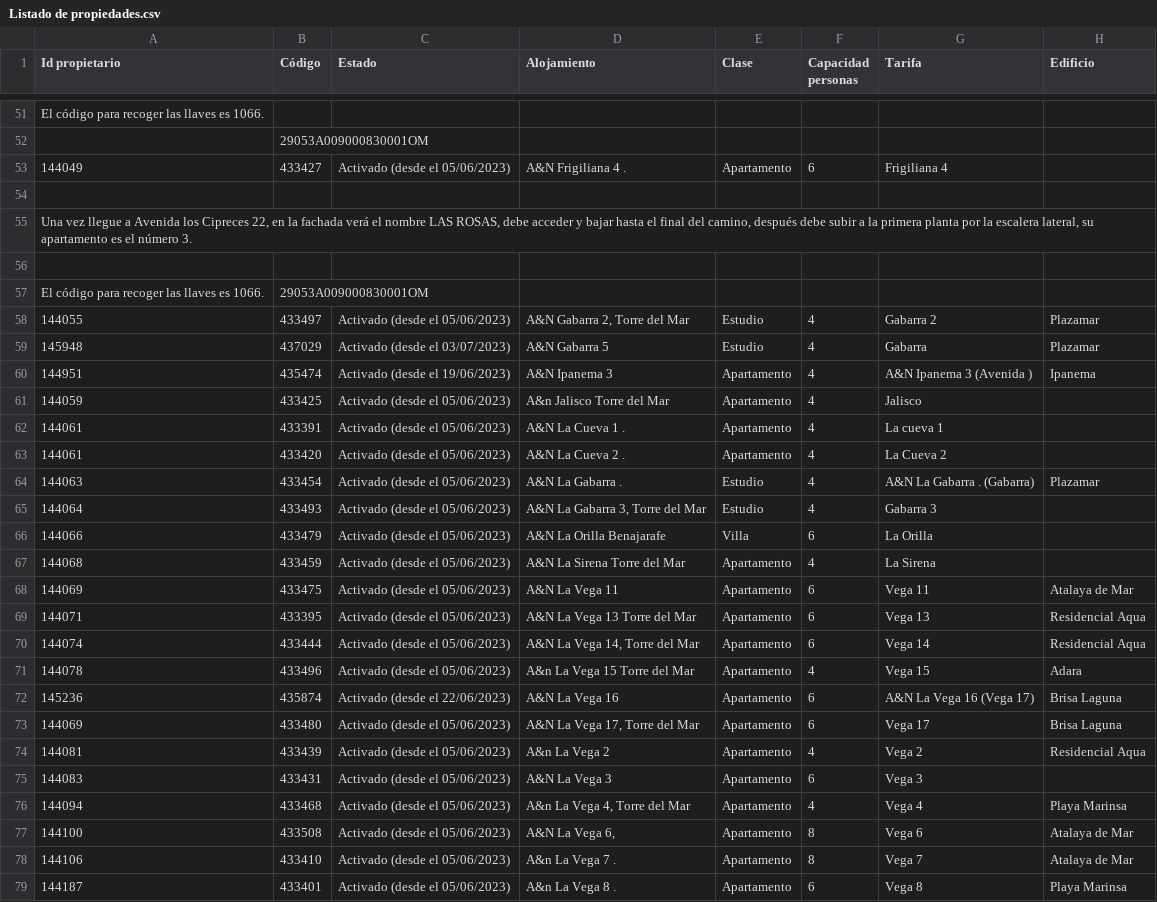
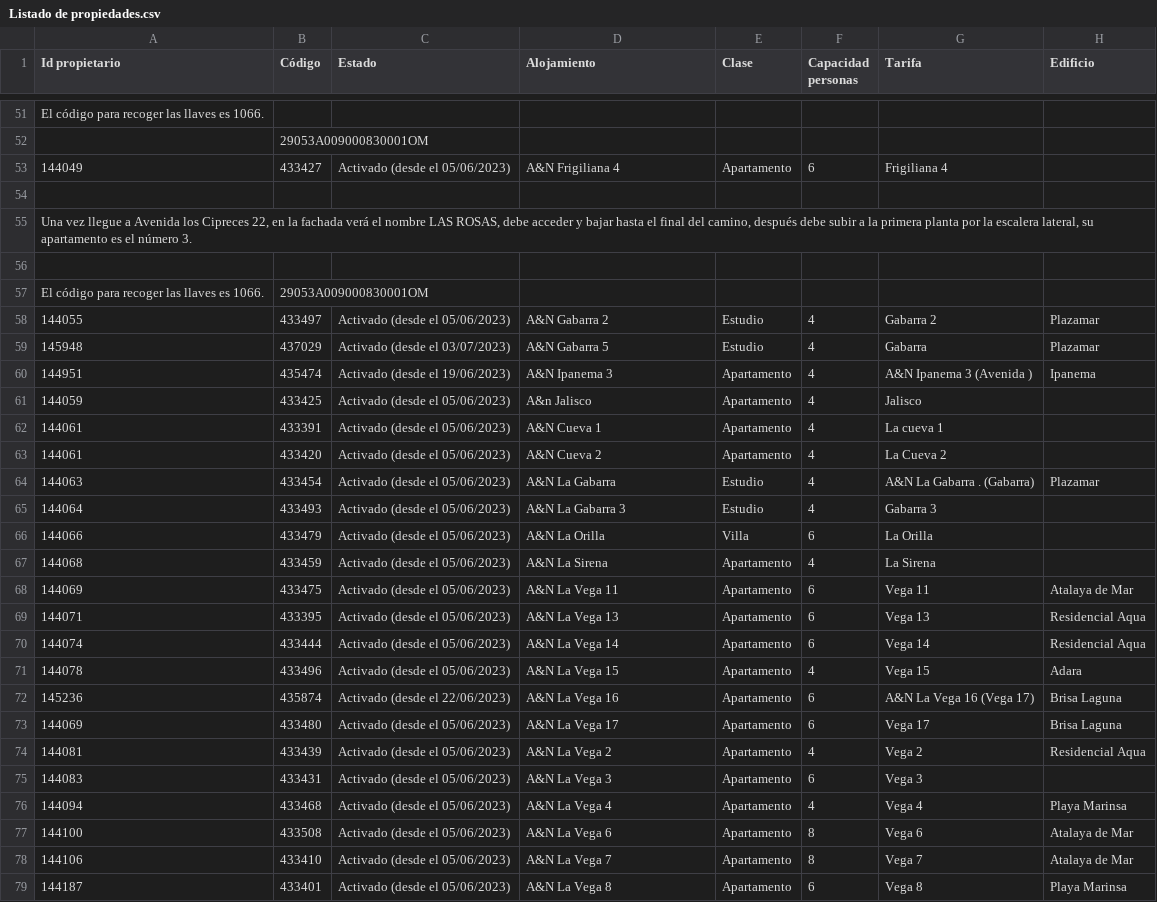
Before and after one commit to Alexgar98/AvilesNorling, a CSV file: app/src/main/assets/Listado de propiedades.csv, drawn as a sheet; only a part is shown, gaps mark what is left out; the diff covers the shown part only; the diff names each change by its address in the sheet, - before the commit and + after, or states it on an @@ line.

Commit message:
Búsqueda
Búsqueda por número de personas y fechas (no funcionan bien)

```diff
--- a/app/src/main/assets/Listado de propiedades.csv
+++ b/app/src/main/assets/Listado de propiedades.csv
-D53 (Alojamiento): A&N Frigiliana 4 .
+D53 (Alojamiento): A&N Frigiliana 4
-D58 (Alojamiento): A&N Gabarra 2, Torre del Mar
+D58 (Alojamiento): A&N Gabarra 2
-D61 (Alojamiento): A&n Jalisco Torre del Mar
+D61 (Alojamiento): A&n Jalisco
-D62 (Alojamiento): A&N La Cueva 1 .
+D62 (Alojamiento): A&N Cueva 1
-D63 (Alojamiento): A&N La Cueva 2 .
+D63 (Alojamiento): A&N Cueva 2
-D64 (Alojamiento): A&N La Gabarra .
+D64 (Alojamiento): A&N La Gabarra
-D65 (Alojamiento): A&N La Gabarra 3, Torre del Mar
+D65 (Alojamiento): A&N La Gabarra 3
-D66 (Alojamiento): A&N La Orilla Benajarafe
+D66 (Alojamiento): A&N La Orilla
-D67 (Alojamiento): A&N La Sirena Torre del Mar
+D67 (Alojamiento): A&N La Sirena
-D69 (Alojamiento): A&N La Vega 13 Torre del Mar
+D69 (Alojamiento): A&N La Vega 13
-D70 (Alojamiento): A&N La Vega 14, Torre del Mar
+D70 (Alojamiento): A&N La Vega 14
-D71 (Alojamiento): A&n La Vega 15 Torre del Mar
+D71 (Alojamiento): A&N La Vega 15
-D73 (Alojamiento): A&N La Vega 17, Torre del Mar
+D73 (Alojamiento): A&N La Vega 17
-D74 (Alojamiento): A&n La Vega 2
+D74 (Alojamiento): A&N La Vega 2
-D76 (Alojamiento): A&n La Vega 4, Torre del Mar
+D76 (Alojamiento): A&N La Vega 4
-D77 (Alojamiento): A&N La Vega 6,
+D77 (Alojamiento): A&N La Vega 6
-D78 (Alojamiento): A&n La Vega 7 .
+D78 (Alojamiento): A&N La Vega 7
-D79 (Alojamiento): A&n La Vega 8 .
+D79 (Alojamiento): A&N La Vega 8
```
Also changed, not shown: 54 edited cells elsewhere in this file, 6 other files.
